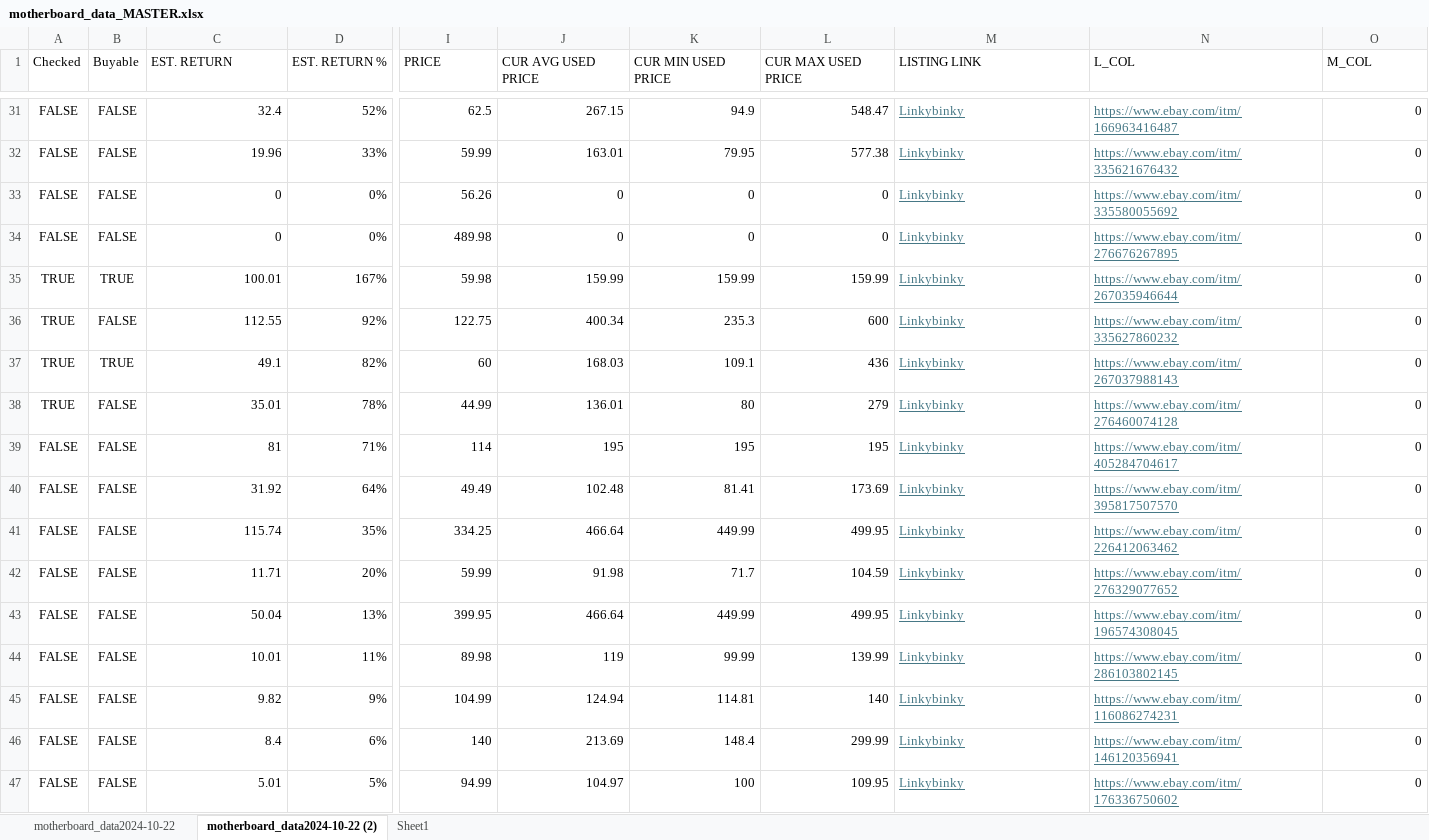
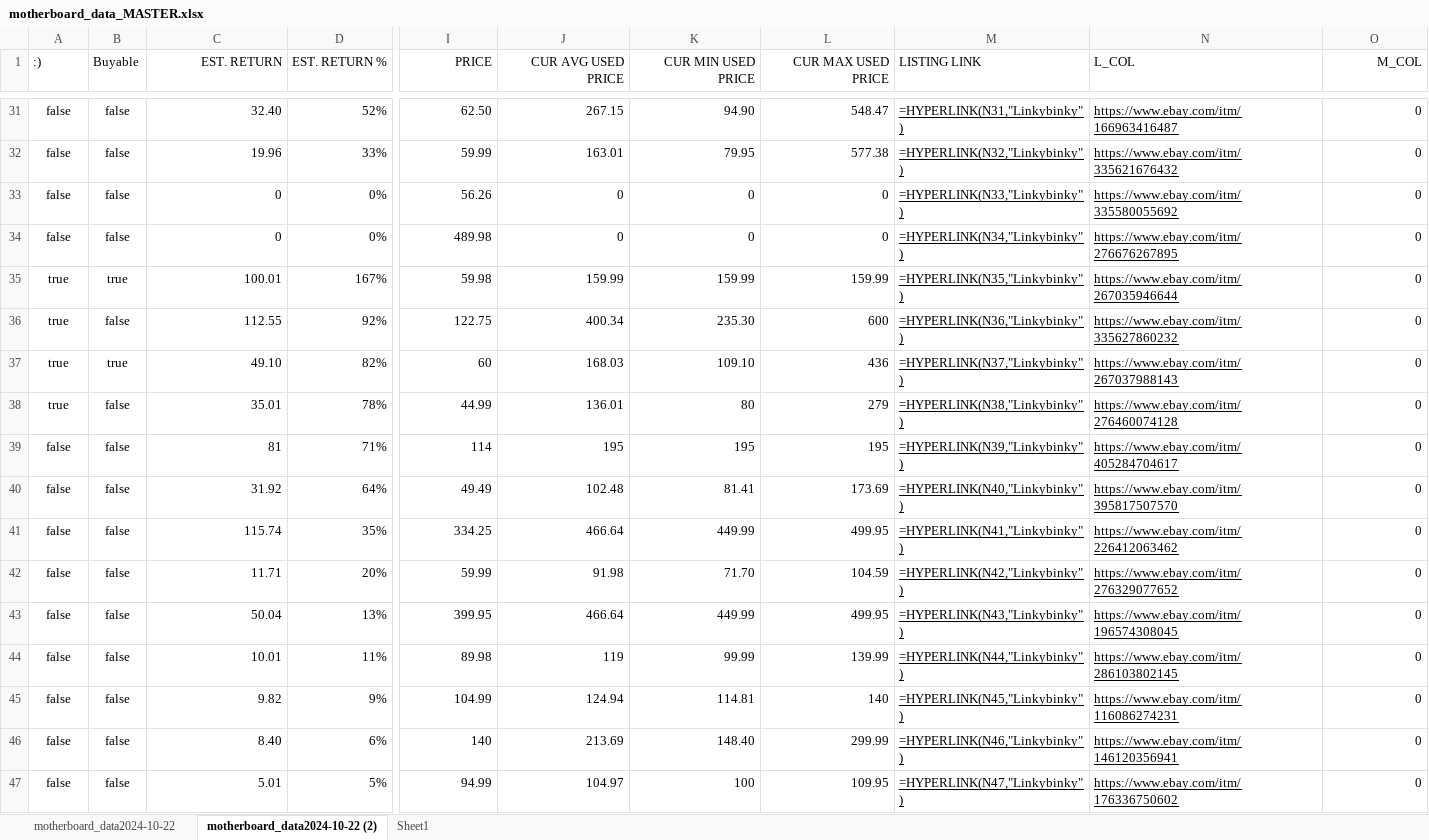
Before and after one commit to C43d34/EbayAPIScraperResearch, an Excel workbook: motherboard_data_MASTER.xlsx, sheet motherboard_data2024-10-22 (2), drawn as a sheet; only a part is shown, gaps mark what is left out; values as stored, in another font and other column widths than the file's, no borders; formulas without a stored value are shown as written; table styles not drawn; the diff covers the shown part only; the diff names each change by its address in the sheet, - before the commit and + after, or states it on an @@ line.

```diff
--- a/motherboard_data_MASTER.xlsx (sheet motherboard_data2024-10-22 (2))
+++ b/motherboard_data_MASTER.xlsx (sheet motherboard_data2024-10-22 (2))
-A1: Checked
+A1: :)
-C1 alignment: left
+C1 alignment: right
-I1:L1 alignment: left
+I1:L1 alignment: right
-O1 alignment: left
+O1 alignment: right
-A31:A34 (:)): FALSE
+A31:A34 (:)): false
-B31:B34 (Buyable): FALSE
+B31:B34 (Buyable): false
-C31 (EST. RETURN): 32.4
+C31 (EST. RETURN): 32.40
-I31 (PRICE): 62.5
+I31 (PRICE): 62.50
-K31 (CUR MIN USED PRICE): 94.9
+K31 (CUR MIN USED PRICE): 94.90
-M31:N47 text colour: #467886
+M31:N47 text colour: black
-M31 (LISTING LINK): Linkybinky
+M31 (LISTING LINK): =HYPERLINK(N31,"Linkybinky")
-M32 (LISTING LINK): Linkybinky
+M32 (LISTING LINK): =HYPERLINK(N32,"Linkybinky")
-M33 (LISTING LINK): Linkybinky
+M33 (LISTING LINK): =HYPERLINK(N33,"Linkybinky")
-M34 (LISTING LINK): Linkybinky
+M34 (LISTING LINK): =HYPERLINK(N34,"Linkybinky")
-A35:A38 (:)): TRUE
+A35:A38 (:)): true
-B35 (Buyable): TRUE
+B35 (Buyable): true
-M35 (LISTING LINK): Linkybinky
+M35 (LISTING LINK): =HYPERLINK(N35,"Linkybinky")
-B36 (Buyable): FALSE
+B36 (Buyable): false
-K36 (CUR MIN USED PRICE): 235.3
+K36 (CUR MIN USED PRICE): 235.30
-M36 (LISTING LINK): Linkybinky
+M36 (LISTING LINK): =HYPERLINK(N36,"Linkybinky")
-B37 (Buyable): TRUE
+B37 (Buyable): true
-C37 (EST. RETURN): 49.1
+C37 (EST. RETURN): 49.10
-K37 (CUR MIN USED PRICE): 109.1
+K37 (CUR MIN USED PRICE): 109.10
-M37 (LISTING LINK): Linkybinky
+M37 (LISTING LINK): =HYPERLINK(N37,"Linkybinky")
-B38:B47 (Buyable): FALSE
+B38:B47 (Buyable): false
-M38 (LISTING LINK): Linkybinky
+M38 (LISTING LINK): =HYPERLINK(N38,"Linkybinky")
-A39:A47 (:)): FALSE
+A39:A47 (:)): false
-M39 (LISTING LINK): Linkybinky
+M39 (LISTING LINK): =HYPERLINK(N39,"Linkybinky")
-M40 (LISTING LINK): Linkybinky
+M40 (LISTING LINK): =HYPERLINK(N40,"Linkybinky")
-M41 (LISTING LINK): Linkybinky
+M41 (LISTING LINK): =HYPERLINK(N41,"Linkybinky")
-K42 (CUR MIN USED PRICE): 71.7
+K42 (CUR MIN USED PRICE): 71.70
-M42 (LISTING LINK): Linkybinky
+M42 (LISTING LINK): =HYPERLINK(N42,"Linkybinky")
-M43 (LISTING LINK): Linkybinky
+M43 (LISTING LINK): =HYPERLINK(N43,"Linkybinky")
-M44 (LISTING LINK): Linkybinky
+M44 (LISTING LINK): =HYPERLINK(N44,"Linkybinky")
-M45 (LISTING LINK): Linkybinky
+M45 (LISTING LINK): =HYPERLINK(N45,"Linkybinky")
-C46 (EST. RETURN): 8.4
+C46 (EST. RETURN): 8.40
-K46 (CUR MIN USED PRICE): 148.4
+K46 (CUR MIN USED PRICE): 148.40
-M46 (LISTING LINK): Linkybinky
+M46 (LISTING LINK): =HYPERLINK(N46,"Linkybinky")
-M47 (LISTING LINK): Linkybinky
+M47 (LISTING LINK): =HYPERLINK(N47,"Linkybinky")
```
Also changed, not shown: 118 edited cells and cell formats elsewhere in this sheet, sheet motherboard_data2024-10-22, 7 other files.
